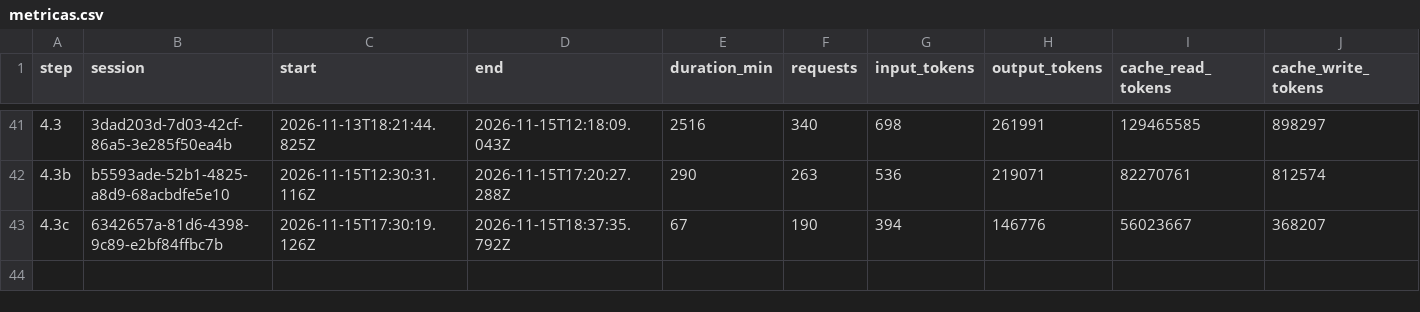
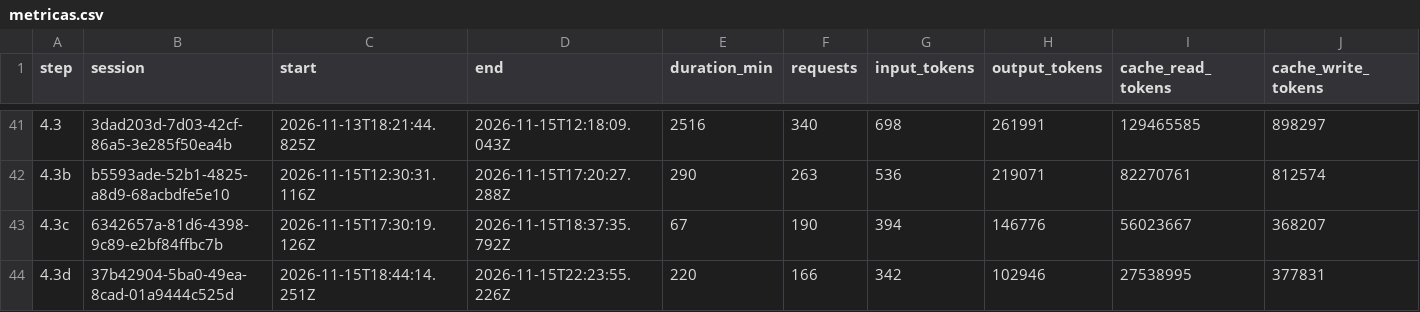
Before and after one commit to PeHachePe/tutoria, a CSV file: docs/bitacora/metricas.csv, drawn as a sheet; only a part is shown, gaps mark what is left out; rows hold the shown columns only; the diff names each change by its address in the sheet, - before the commit and + after, or states it on an @@ line.

Commit message:
docs: record step 4.3d (step 4.3d)
Bitácora (with iteration 1, the notices that did not close), REGISTRO
row, D-060, ficha 08, PLAN «Hecho así», PENDIENTES (copying the blocks
of a group into another replaces duplicating one block), metrics and the
screenshots of Bloques and the bank.

```diff
--- a/docs/bitacora/metricas.csv
+++ b/docs/bitacora/metricas.csv
+row 44: 4.3d | 37b42904-5ba0-49ea-8cad-01a9444c525d | 2026-11-15T18:44:14.251Z | 2026-11-15T22:23:55.226Z | 220 | 166 | 342 | 102946 | 27538995 | 377831
```
Also changed, not shown: 12 other files.
